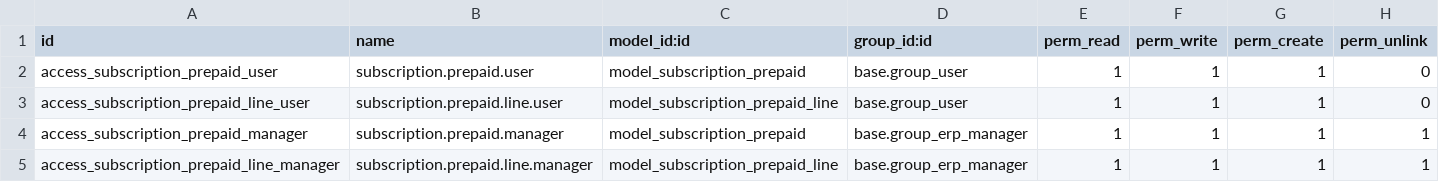
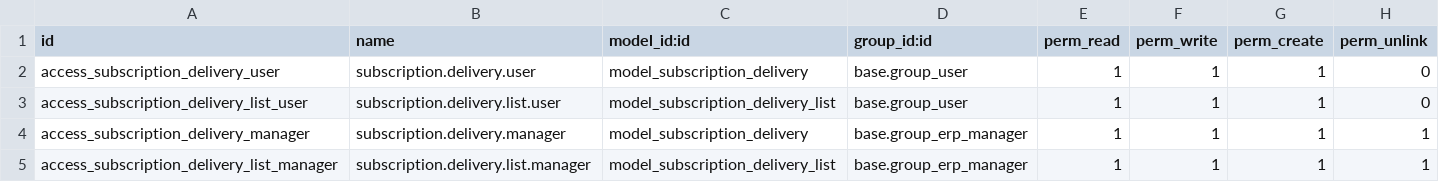
Before and after one commit to tosccolors/vertical-publishing, a CSV file: publishing_subscription_order/security/ir.model.access.csv, drawn as a sheet.

Commit message:
Delivery List xlsx Report Module: publishing_subscription_order

```diff
--- a/publishing_subscription_order/security/ir.model.access.csv
+++ b/publishing_subscription_order/security/ir.model.access.csv
@@ -1,5 +1,5 @@
 id,name,model_id:id,group_id:id,perm_read,perm_write,perm_create,perm_unlink
-access_subscription_prepaid_user,subscription.prepaid.user,model_subscription_prepaid,base.group_user,1,1,1,0
-access_subscription_prepaid_line_user,subscription.prepaid.line.user,model_subscription_prepaid_line,base.group_user,1,1,1,0
-access_subscription_prepaid_manager,subscription.prepaid.manager,model_subscription_prepaid,base.group_erp_manager,1,1,1,1
-access_subscription_prepaid_line_manager,subscription.prepaid.line.manager,model_subscription_prepaid_line,base.group_erp_manager,1,1,1,1
+access_subscription_delivery_user,subscription.delivery.user,model_subscription_delivery,base.group_user,1,1,1,0
+access_subscription_delivery_list_user,subscription.delivery.list.user,model_subscription_delivery_list,base.group_user,1,1,1,0
+access_subscription_delivery_manager,subscription.delivery.manager,model_subscription_delivery,base.group_erp_manager,1,1,1,1
+access_subscription_delivery_list_manager,subscription.delivery.list.manager,model_subscription_delivery_list,base.group_erp_manager,1,1,1,1
```
Also changed, not shown: 7 other files.
